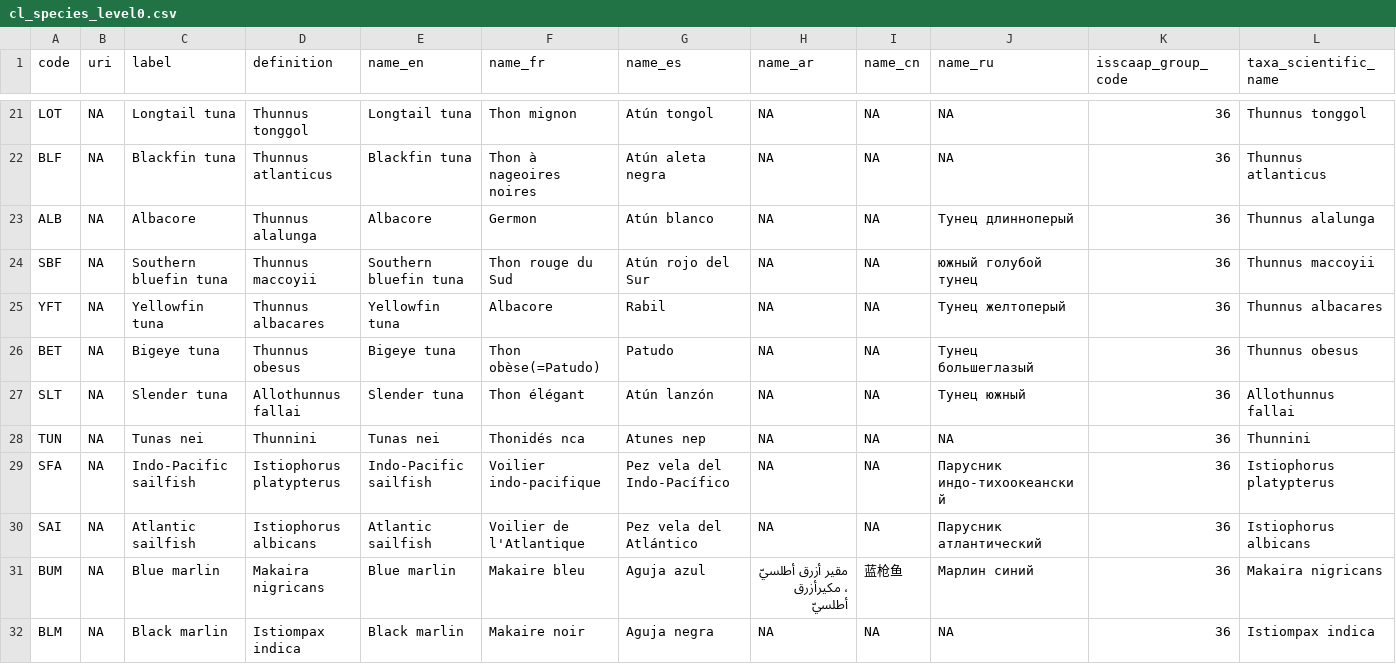
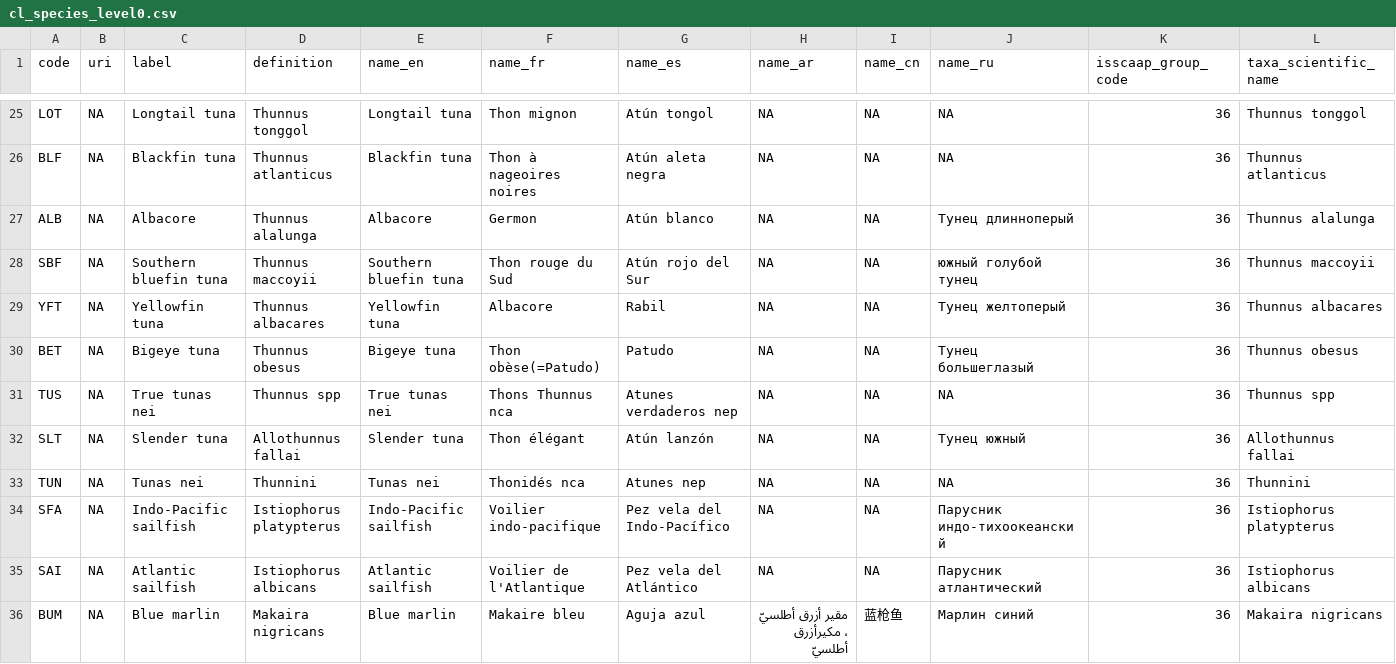
Before and after one commit to fdiwg/fdi-codelists, a CSV file: global/firms/gta/cl_species_level0.csv, drawn as a sheet; only a part is shown, gaps mark what is left out; the shorter side is filled out with more unchanged rows; rows hold the shown columns only; the diff covers the shown part only; the diff names each change by its address in the sheet, - before the commit and + after, or states it on an @@ line.

```diff
--- a/global/firms/gta/cl_species_level0.csv
+++ b/global/firms/gta/cl_species_level0.csv
+row 31: TUS | NA | True tunas nei | Thunnus spp | True tunas nei | Thons Thunnus nca | Atunes verdaderos nep | NA | NA | NA | 36 | Thunnus spp
```
Also changed, not shown: 7 added rows elsewhere in this file, global/firms/gta/GTA_SPECIES_LIST_DRAFT.csv.
